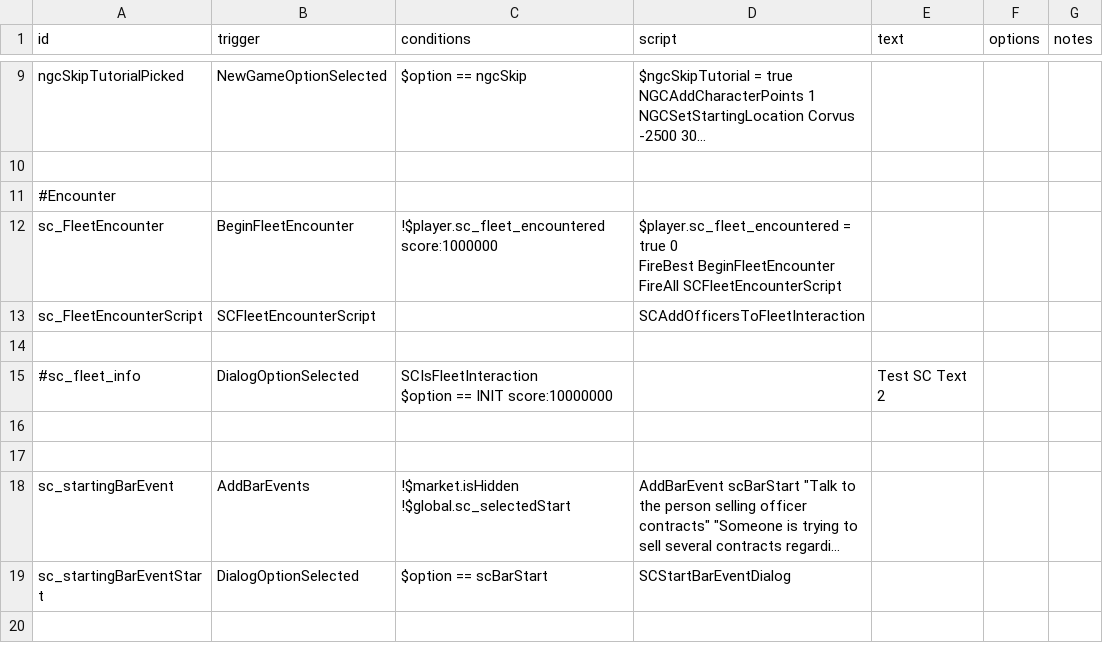
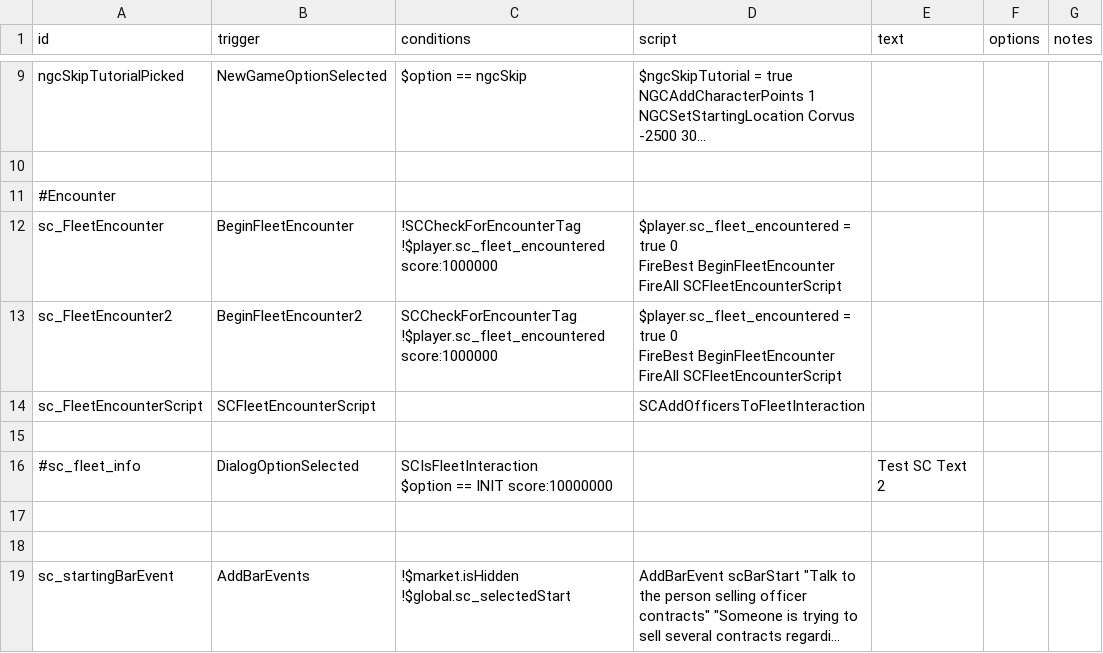
Before and after one commit to Lukas22041/SecondInCommand, a CSV file: data/campaign/rules.csv, drawn as a sheet; only a part is shown, gaps mark what is left out; the shorter side is filled out with more unchanged rows; long unchanged cells end in …; ↵ is a line break in a cell; the diff names each change by its address in the sheet, - before the commit and + after, or states it on an @@ line.

```diff
--- a/data/campaign/rules.csv
+++ b/data/campaign/rules.csv
-C12 (conditions): !$player.sc_fleet_encountered score:1000000
+C12 (conditions): !SCCheckForEncounterTag ↵ !$player.sc_fleet_encountered score:1000000
+row 13: sc_FleetEncounter2 | BeginFleetEncounter2 | SCCheckForEncounterTag ↵ !$player.sc_fleet_encountered score:1000000 | $player.sc_fleet_encountered = true 0 ↵ FireBest BeginFleetEncounter ↵ FireAll SCFleetEncounterScript
```
Also changed, not shown: 12 other files.
